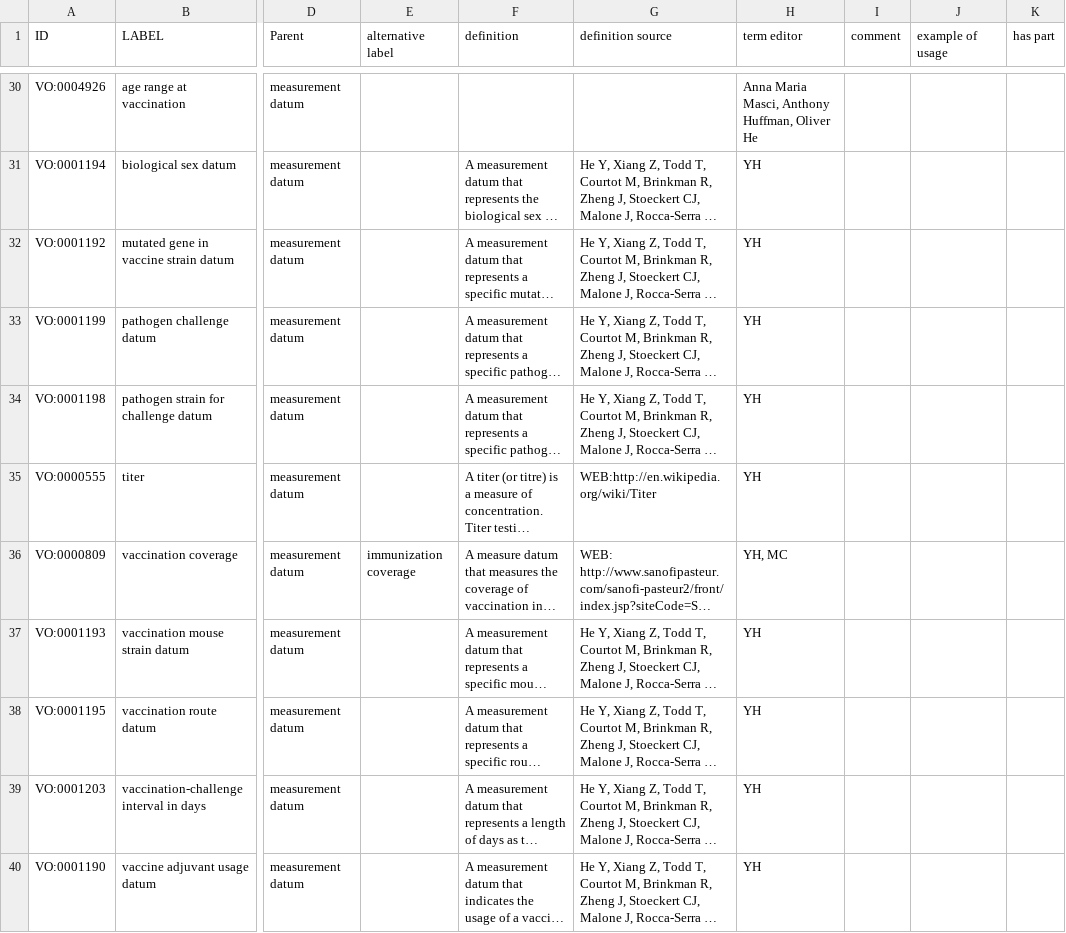
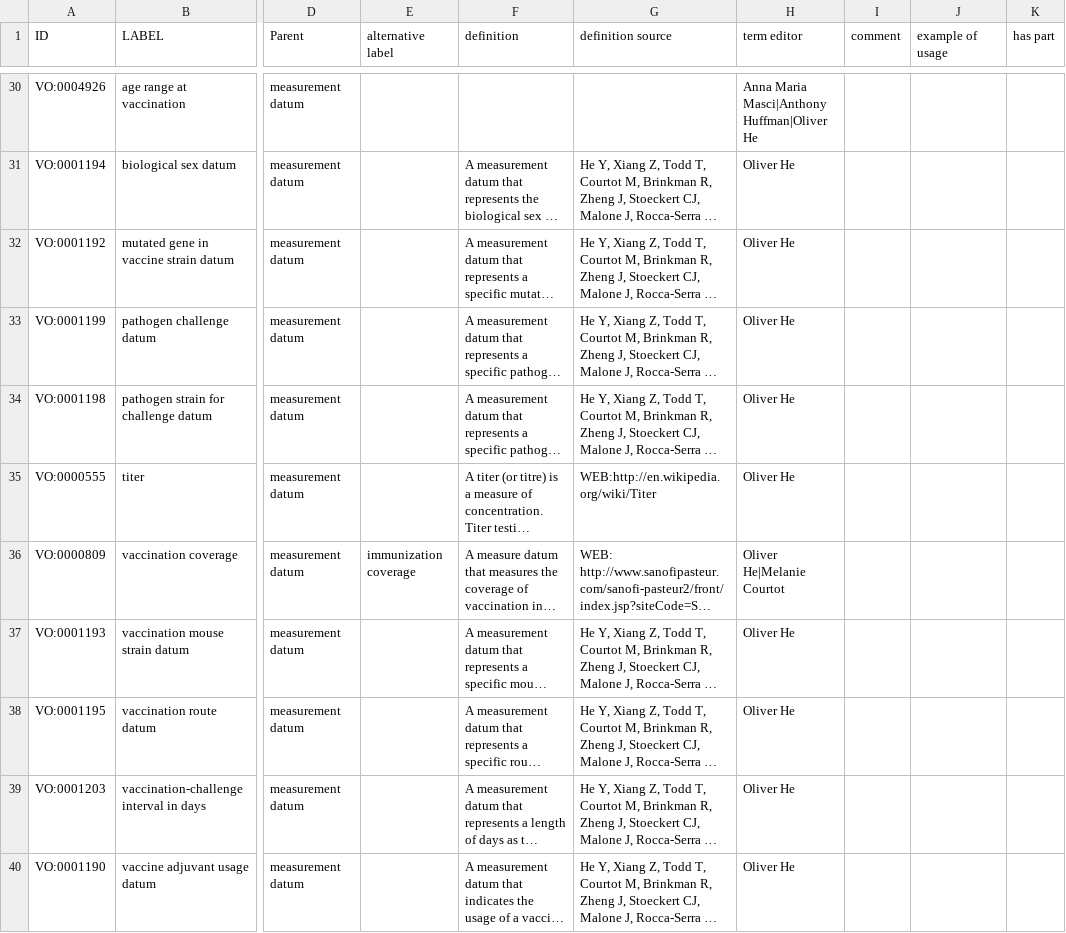
Before and after one commit to vaccineontology/VO, a CSV file: src/templates/data_item.csv, drawn as a sheet; only a part is shown, gaps mark what is left out; long unchanged cells end in …; the diff covers the shown part only; the diff names each change by its address in the sheet, - before the commit and + after, or states it on an @@ line.

Commit message:
standardized term editors

```diff
--- a/src/templates/data_item.csv
+++ b/src/templates/data_item.csv
-H30 (term editor): Anna Maria Masci, Anthony Huffman, Oliver He
+H30 (term editor): Anna Maria Masci|Anthony Huffman|Oliver He
-H31:H35 (term editor): YH
+H31:H35 (term editor): Oliver He
-H36 (term editor): YH, MC
+H36 (term editor): Oliver He|Melanie Courtot
-H37:H40 (term editor): YH
+H37:H40 (term editor): Oliver He
```
Also changed, not shown: 37 edited cells elsewhere in this file, 1 other file.
